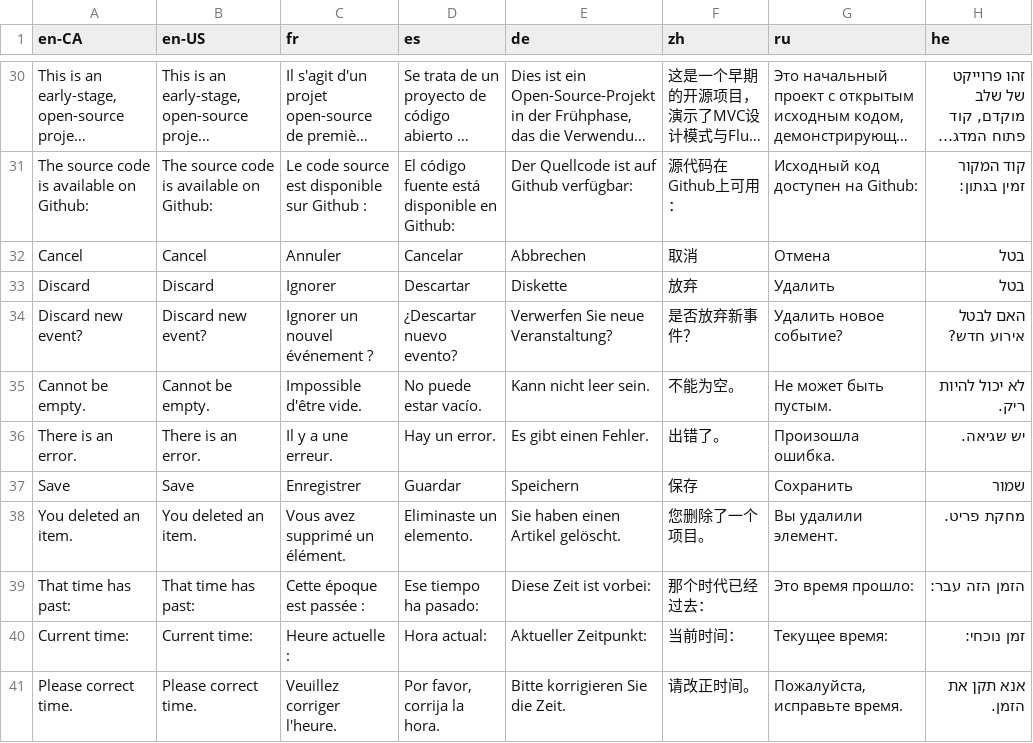
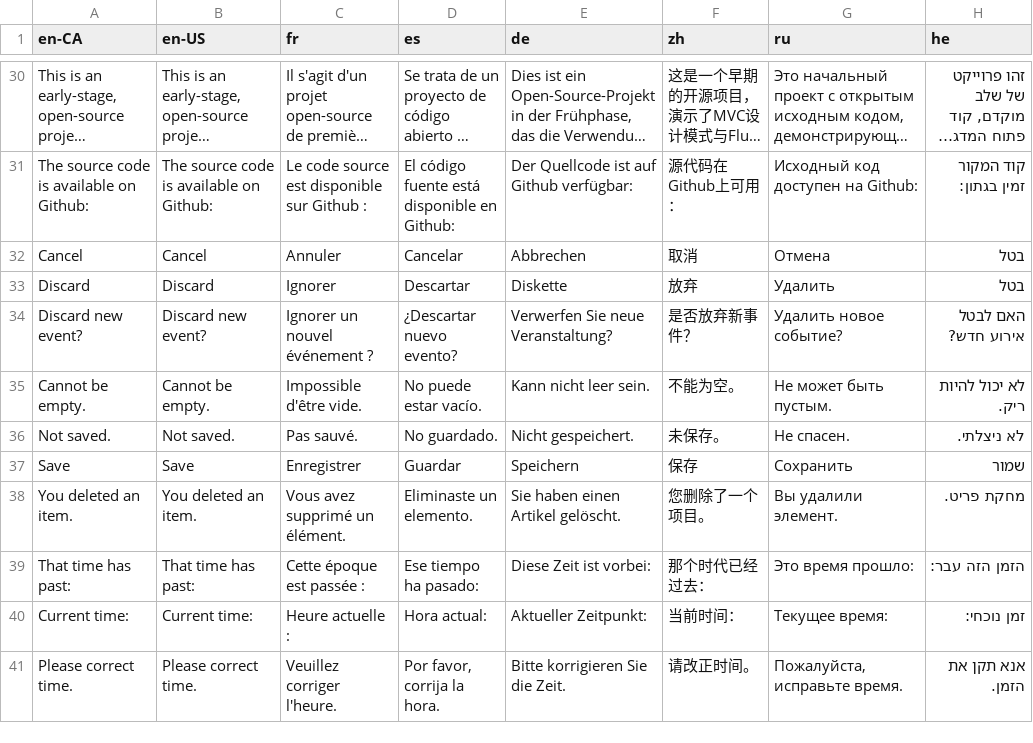
Before and after one commit to Andrious/workingmemory, a CSV file: assets/i10n/i10n.csv, drawn as a sheet; only a part is shown, gaps mark what is left out; long unchanged cells end in …; removed rows and columns are numbered as before the commit, all else as after; the diff names each change by its address in the sheet, - before the commit and + after, or states it on an @@ line.

```diff
--- a/assets/i10n/i10n.csv
+++ b/assets/i10n/i10n.csv
-row 36: There is an error. | There is an error. | Il y a une erreur. | Hay un error. | Es gibt einen Fehler. | 出错了。 | Произошла ошибка. | יש שגיאה.
+row 36: Not saved. | Not saved. | Pas sauvé. | No guardado. | Nicht gespeichert. | 未保存。 | Не спасен. | לא ניצלתי.
```
Also changed, not shown: 31 other files.
